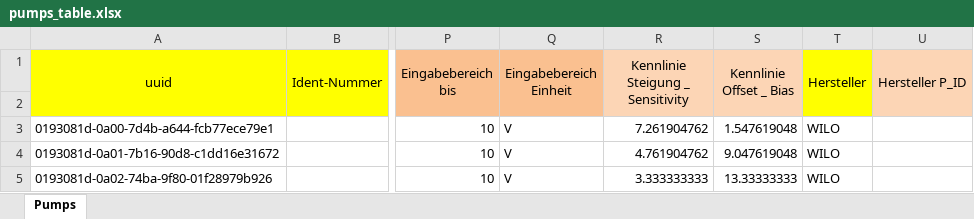
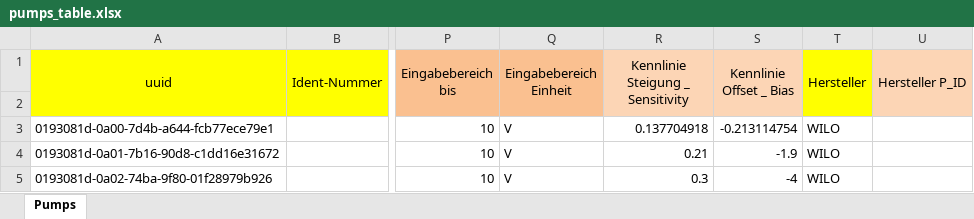
Before and after one commit to test123-all/hydropulser-database-scripts, an Excel workbook: pumps_table.xlsx, sheet Pumps, drawn as a sheet; only a part is shown, gaps mark what is left out; values as stored, in another font and other column widths than the file's, no borders; the diff names each change by its address in the sheet, - before the commit and + after, or states it on an @@ line.

Commit message:
Add the generation scripts and the excel table for pumps

```diff
--- a/pumps_table.xlsx (sheet Pumps)
+++ b/pumps_table.xlsx (sheet Pumps)
-R3 (Kennlinie Steigung _ Sensitivity): 7.261904762
+R3 (Kennlinie Steigung _ Sensitivity): 0.137704918
-S3 (Kennlinie Offset _ Bias): 1.547619048
+S3 (Kennlinie Offset _ Bias): -0.213114754
-R4 (Kennlinie Steigung _ Sensitivity): 4.761904762
+R4 (Kennlinie Steigung _ Sensitivity): 0.21
-S4 (Kennlinie Offset _ Bias): 9.047619048
+S4 (Kennlinie Offset _ Bias): -1.9
-R5 (Kennlinie Steigung _ Sensitivity): 3.333333333
+R5 (Kennlinie Steigung _ Sensitivity): 0.3
-S5 (Kennlinie Offset _ Bias): 13.33333333
+S5 (Kennlinie Offset _ Bias): -4
```
Also changed, not shown: 2 other files.
